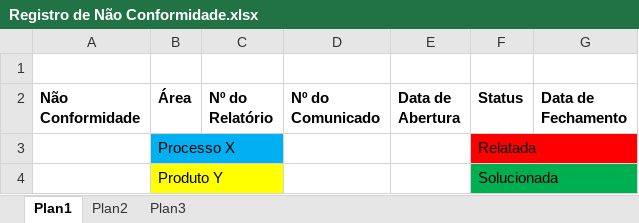
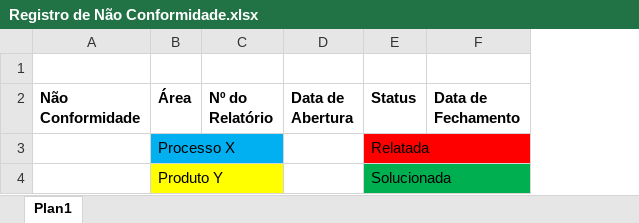
Before and after one commit to leonardofreitass/P.I.-ES-UFG-2015-BIJLMMV, an Excel workbook: Artefatos de Documentação/Processo Genérico/7-Garantia da Qualidade/Templates/Registro de Não Conformidade.xlsx, sheet Plan1, drawn as a sheet; values as stored, in another font and other column widths than the file's, no borders; the diff names each change by its address in the sheet, - before the commit and + after, or states it on an @@ line.

```diff
--- a/Artefatos de Documentação/Processo Genérico/7-Garantia da Qualidade/Templates/Registro de Não Conformidade.xlsx (sheet Plan1)
+++ b/Artefatos de Documentação/Processo Genérico/7-Garantia da Qualidade/Templates/Registro de Não Conformidade.xlsx (sheet Plan1)
-sheet tab: Plan2
-sheet tab: Plan3
-column D (Nº do Comunicado), empty
```
Also changed, not shown: 10 other files.
